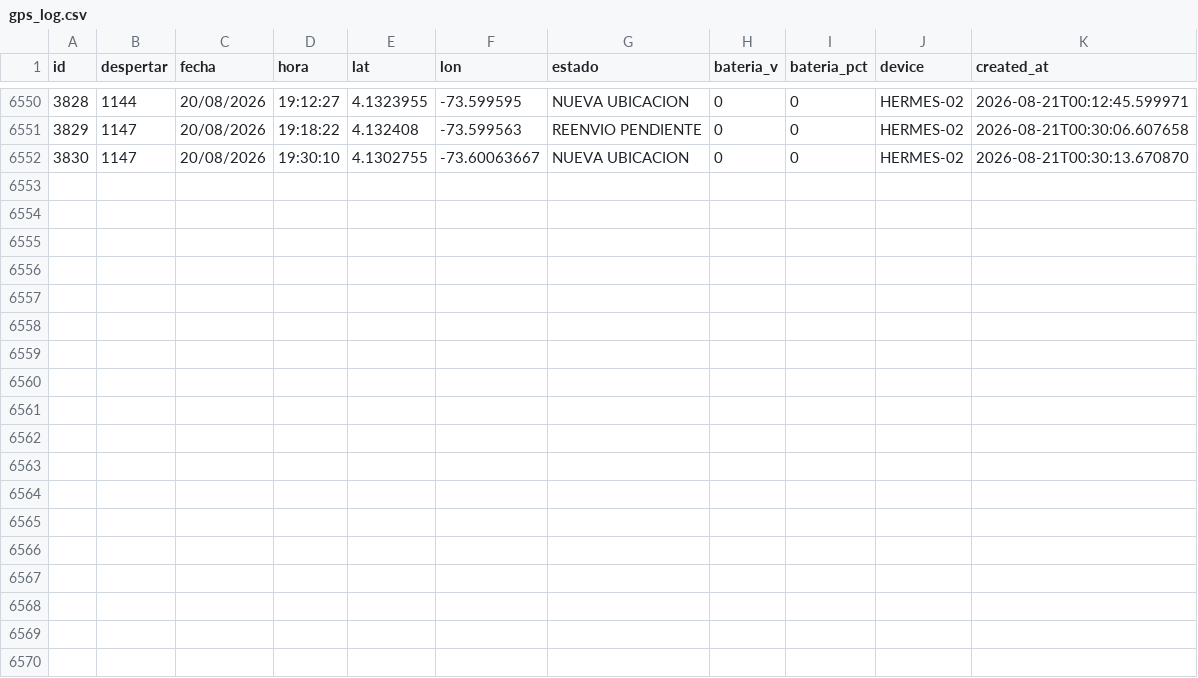
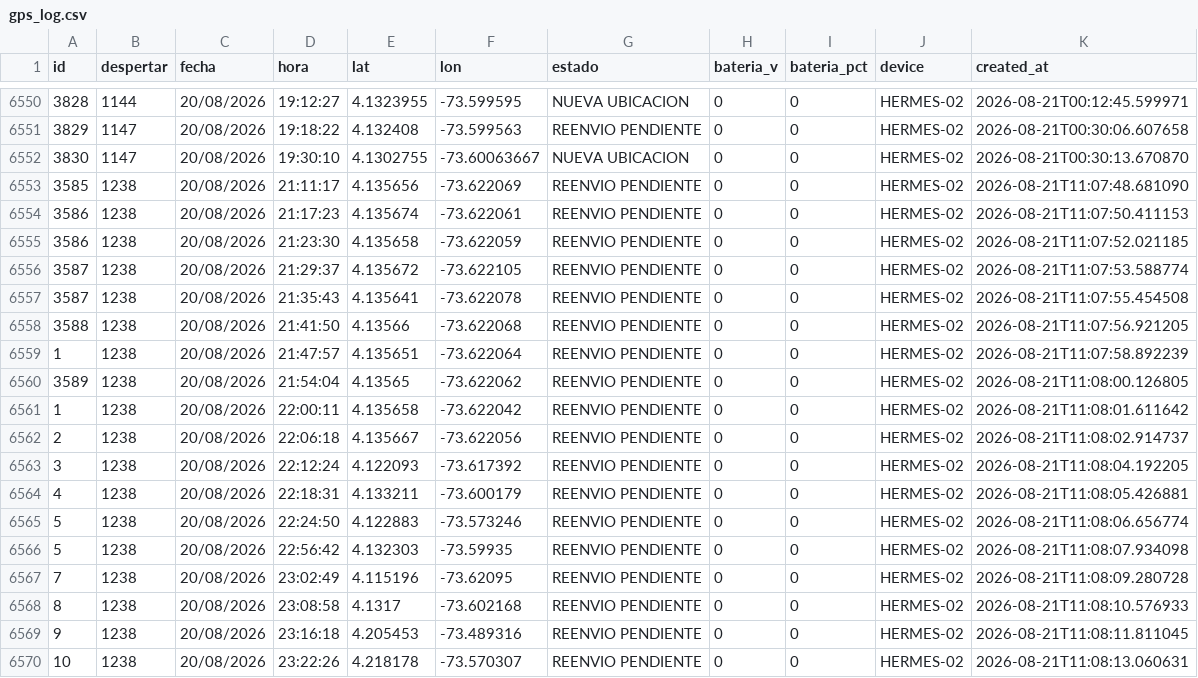
Before and after one commit to jhonlopez38/pruebas, a CSV file: static/files/gps_log.csv, drawn as a sheet; only a part is shown, gaps mark what is left out; the diff names each change by its address in the sheet, - before the commit and + after, or states it on an @@ line.

Commit message:
CSV update

```diff
--- a/static/files/gps_log.csv
+++ b/static/files/gps_log.csv
+row 6553: 3585 | 1238 | 20/08/2026 | 21:11:17 | 4.135656 | -73.622069 | REENVIO PENDIENTE | 0 | 0 | HERMES-02 | 2026-08-21T11:07:48.681090
+row 6554: 3586 | 1238 | 20/08/2026 | 21:17:23 | 4.135674 | -73.622061 | REENVIO PENDIENTE | 0 | 0 | HERMES-02 | 2026-08-21T11:07:50.411153
+row 6555: 3586 | 1238 | 20/08/2026 | 21:23:30 | 4.135658 | -73.622059 | REENVIO PENDIENTE | 0 | 0 | HERMES-02 | 2026-08-21T11:07:52.021185
+row 6556: 3587 | 1238 | 20/08/2026 | 21:29:37 | 4.135672 | -73.622105 | REENVIO PENDIENTE | 0 | 0 | HERMES-02 | 2026-08-21T11:07:53.588774
+row 6557: 3587 | 1238 | 20/08/2026 | 21:35:43 | 4.135641 | -73.622078 | REENVIO PENDIENTE | 0 | 0 | HERMES-02 | 2026-08-21T11:07:55.454508
+row 6558: 3588 | 1238 | 20/08/2026 | 21:41:50 | 4.13566 | -73.622068 | REENVIO PENDIENTE | 0 | 0 | HERMES-02 | 2026-08-21T11:07:56.921205
+row 6559: 1 | 1238 | 20/08/2026 | 21:47:57 | 4.135651 | -73.622064 | REENVIO PENDIENTE | 0 | 0 | HERMES-02 | 2026-08-21T11:07:58.892239
+row 6560: 3589 | 1238 | 20/08/2026 | 21:54:04 | 4.13565 | -73.622062 | REENVIO PENDIENTE | 0 | 0 | HERMES-02 | 2026-08-21T11:08:00.126805
+row 6561: 1 | 1238 | 20/08/2026 | 22:00:11 | 4.135658 | -73.622042 | REENVIO PENDIENTE | 0 | 0 | HERMES-02 | 2026-08-21T11:08:01.611642
+row 6562: 2 | 1238 | 20/08/2026 | 22:06:18 | 4.135667 | -73.622056 | REENVIO PENDIENTE | 0 | 0 | HERMES-02 | 2026-08-21T11:08:02.914737
+row 6563: 3 | 1238 | 20/08/2026 | 22:12:24 | 4.122093 | -73.617392 | REENVIO PENDIENTE | 0 | 0 | HERMES-02 | 2026-08-21T11:08:04.192205
+row 6564: 4 | 1238 | 20/08/2026 | 22:18:31 | 4.133211 | -73.600179 | REENVIO PENDIENTE | 0 | 0 | HERMES-02 | 2026-08-21T11:08:05.426881
+row 6565: 5 | 1238 | 20/08/2026 | 22:24:50 | 4.122883 | -73.573246 | REENVIO PENDIENTE | 0 | 0 | HERMES-02 | 2026-08-21T11:08:06.656774
+row 6566: 5 | 1238 | 20/08/2026 | 22:56:42 | 4.132303 | -73.59935 | REENVIO PENDIENTE | 0 | 0 | HERMES-02 | 2026-08-21T11:08:07.934098
+row 6567: 7 | 1238 | 20/08/2026 | 23:02:49 | 4.115196 | -73.62095 | REENVIO PENDIENTE | 0 | 0 | HERMES-02 | 2026-08-21T11:08:09.280728
+row 6568: 8 | 1238 | 20/08/2026 | 23:08:58 | 4.1317 | -73.602168 | REENVIO PENDIENTE | 0 | 0 | HERMES-02 | 2026-08-21T11:08:10.576933
+row 6569: 9 | 1238 | 20/08/2026 | 23:16:18 | 4.205453 | -73.489316 | REENVIO PENDIENTE | 0 | 0 | HERMES-02 | 2026-08-21T11:08:11.811045
+row 6570: 10 | 1238 | 20/08/2026 | 23:22:26 | 4.218178 | -73.570307 | REENVIO PENDIENTE | 0 | 0 | HERMES-02 | 2026-08-21T11:08:13.060631
```
